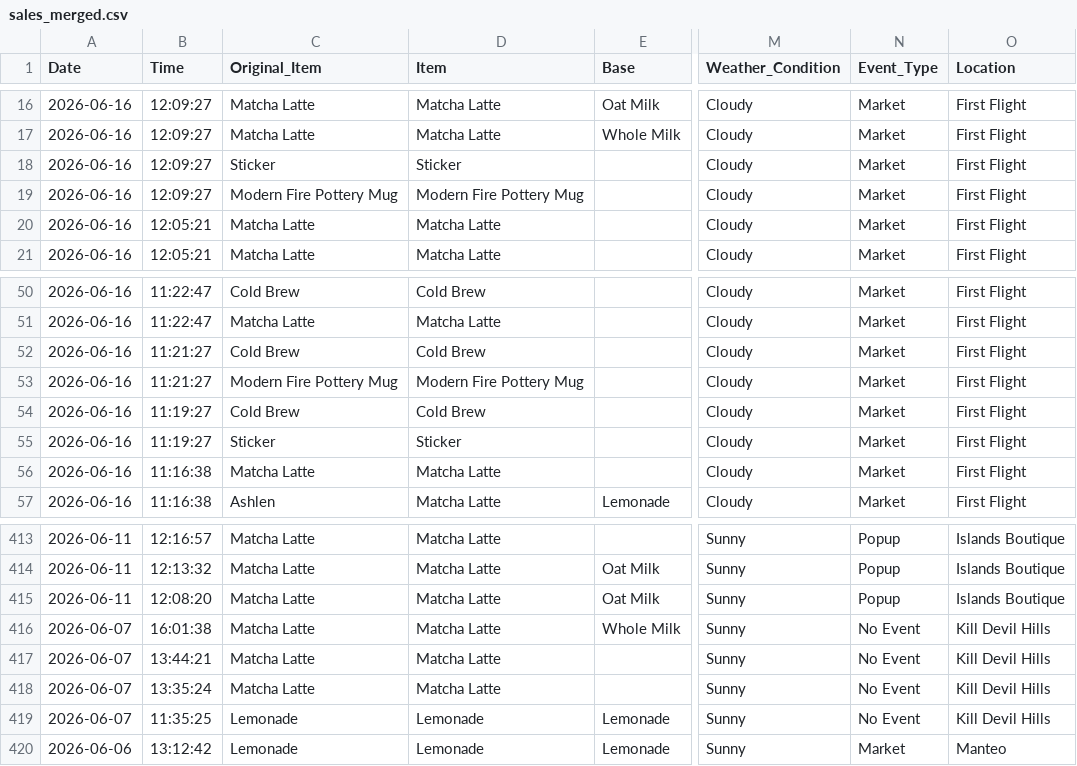
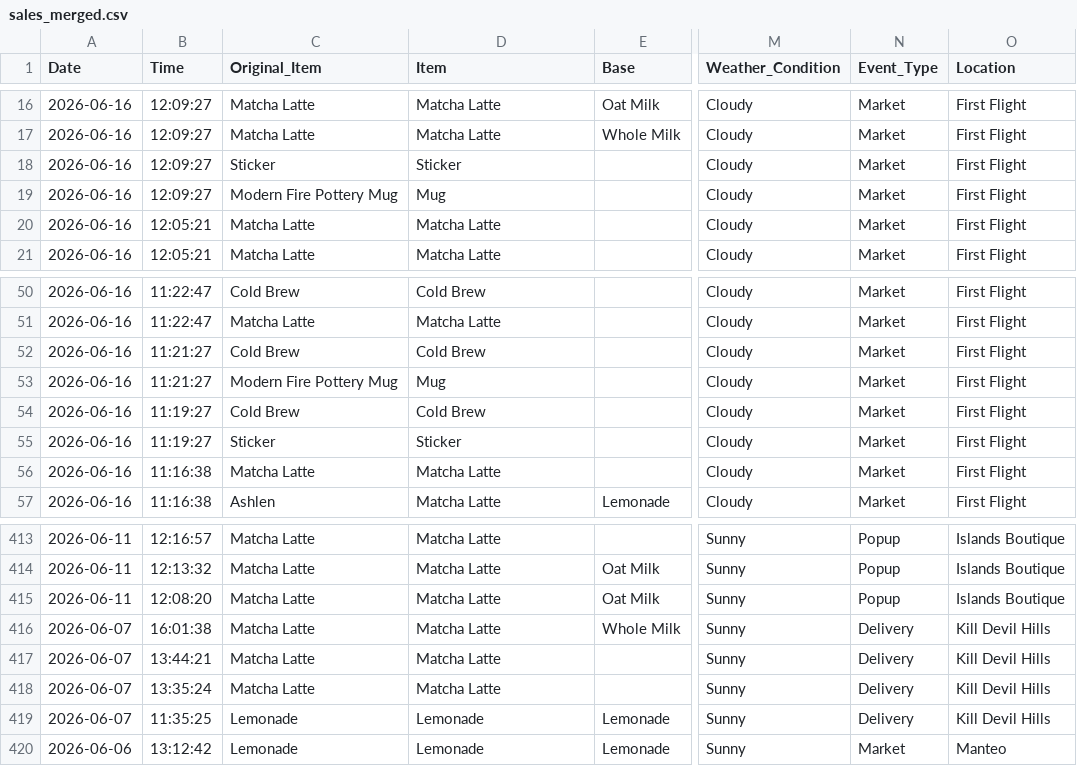
Before and after one commit to zoetankersley/sunrise_social_club, a CSV file: data/processed/sales_merged.csv, drawn as a sheet; only a part is shown, gaps mark what is left out; the diff names each change by its address in the sheet, - before the commit and + after, or states it on an @@ line.

```diff
--- a/data/processed/sales_merged.csv
+++ b/data/processed/sales_merged.csv
-D19 (Item): Modern Fire Pottery Mug
+D19 (Item): Mug
-D53 (Item): Modern Fire Pottery Mug
+D53 (Item): Mug
-N416:N419 (Event_Type): No Event
+N416:N419 (Event_Type): Delivery
```
Also changed, not shown: data/external/events.csv, data/external/weather.csv, 2 other files.
